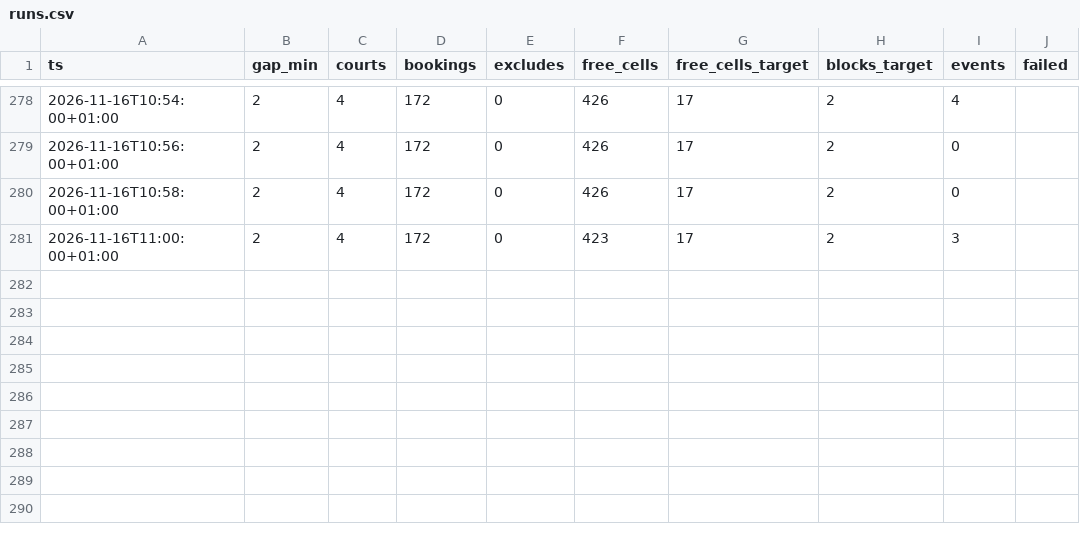
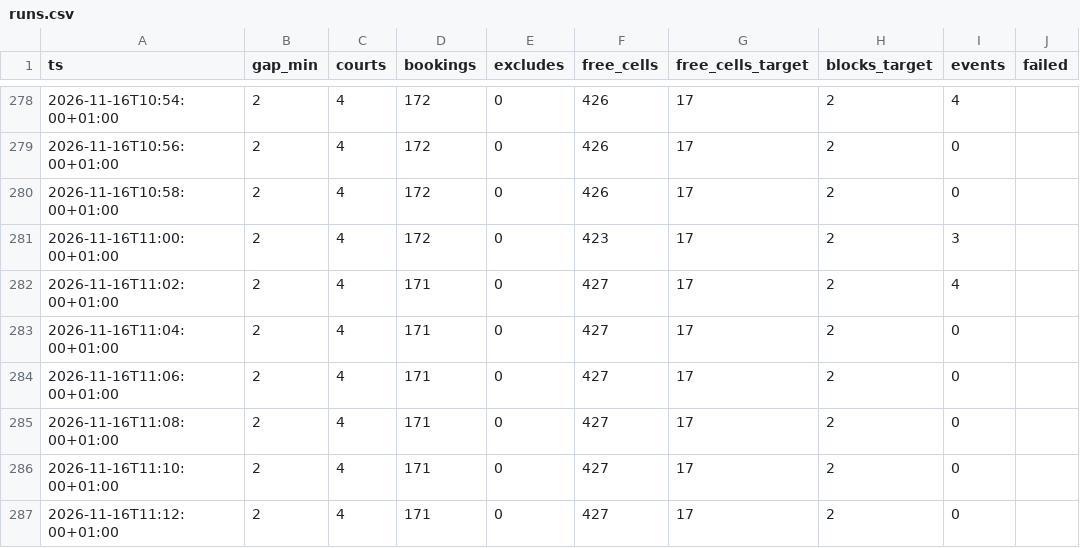
Before and after one commit to romanmelnyk/padel-monitor, a CSV file: data/runs.csv, drawn as a sheet; only a part is shown, gaps mark what is left out.

```diff
--- a/data/runs.csv
+++ b/data/runs.csv
@@ -281 +281,7 @@ ts,gap_min,courts,bookings,excludes,free_cells,free_cells_target,blocks_target,e
 2026-11-16T11:00:00+01:00,2,4,172,0,423,17,2,3,
+2026-11-16T11:02:00+01:00,2,4,171,0,427,17,2,4,
+2026-11-16T11:04:00+01:00,2,4,171,0,427,17,2,0,
+2026-11-16T11:06:00+01:00,2,4,171,0,427,17,2,0,
+2026-11-16T11:08:00+01:00,2,4,171,0,427,17,2,0,
+2026-11-16T11:10:00+01:00,2,4,171,0,427,17,2,0,
+2026-11-16T11:12:00+01:00,2,4,171,0,427,17,2,0,
```
Also changed, not shown: data/events.csv, 1 other file.
